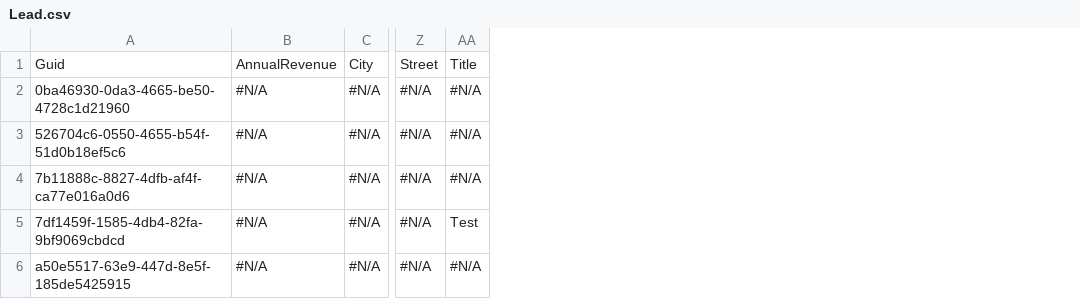
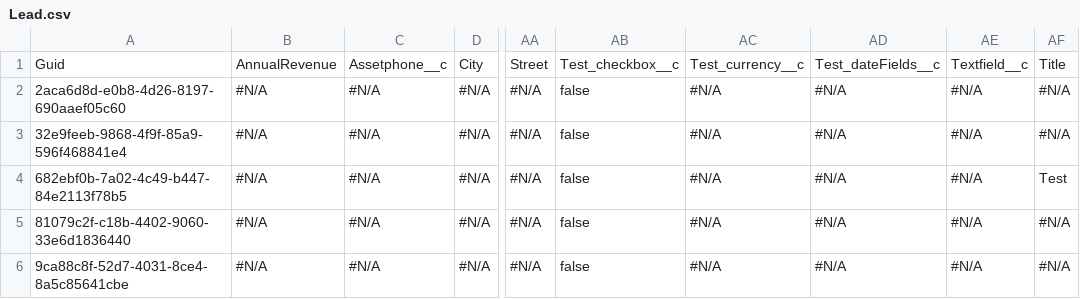
Before and after one commit to Prodlymoover/CPQ-Test--34, a CSV file: Lead.csv, drawn as a sheet; only a part is shown, gaps mark what is left out; removed rows and columns are numbered as before the commit, all else as after; the diff names each change by its address in the sheet, - before the commit and + after, or states it on an @@ line.

```diff
--- a/Lead.csv
+++ b/Lead.csv
-column A, row 1: Guid; rows 3-6: 526704c6-0550-4655-b54f-51d0b18ef5c6 | 7b11888c-8827-4dfb-af4f-ca77e016a0d6 | 7df1459f-1585-4db4-82fa-9bf9069cbdcd | a50e5517-63e9-447d-8e5f-185de5425915
+column A, rows 1-4: Guid | 2aca6d8d-e0b8-4d26-8197-690aaef05c60 | 32e9feeb-9868-4f9f-85a9-596f468841e4 | 682ebf0b-7a02-4c49-b447-84e2113f78b5; row 6: 9ca88c8f-52d7-4031-8ce4-8a5c85641cbe
+column C, rows 1-4: Assetphone__c | #N/A | #N/A | #N/A; row 6: #N/A
+column AB, rows 1-4: Test_checkbox__c | false | false | false; row 6: false
+column AC, rows 1-4: Test_currency__c | #N/A | #N/A | #N/A; row 6: #N/A
+column AD, rows 1-4: Test_dateFields__c | #N/A | #N/A | #N/A; row 6: #N/A
+column AE, rows 1-4: Textfield__c | #N/A | #N/A | #N/A; row 6: #N/A
@@ row 2 moved to row 5: 81079c2f-c18b-4402-9060-33e6d1836440 @@
```
Also changed, not shown: Account.csv, Asset.csv, 6 other files.
